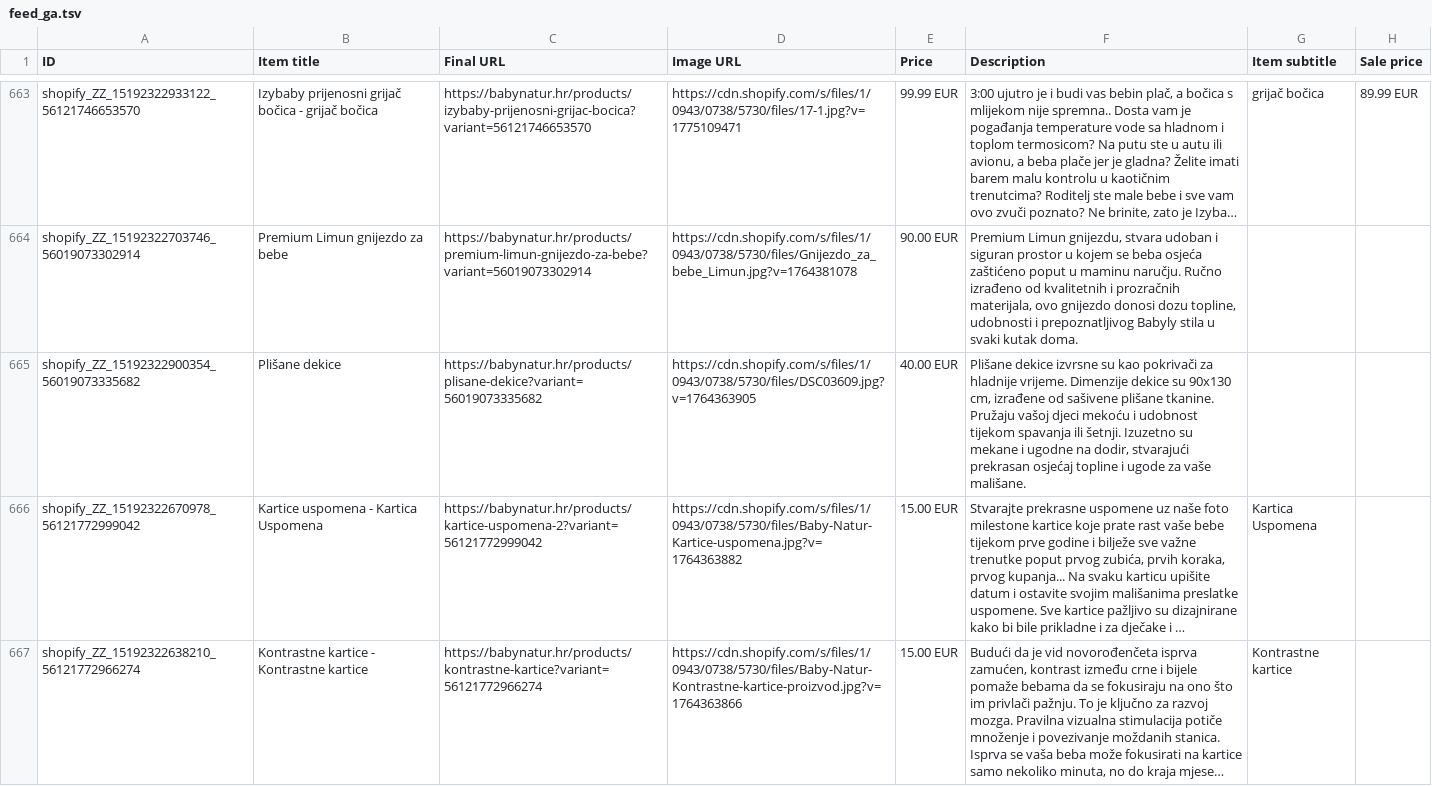
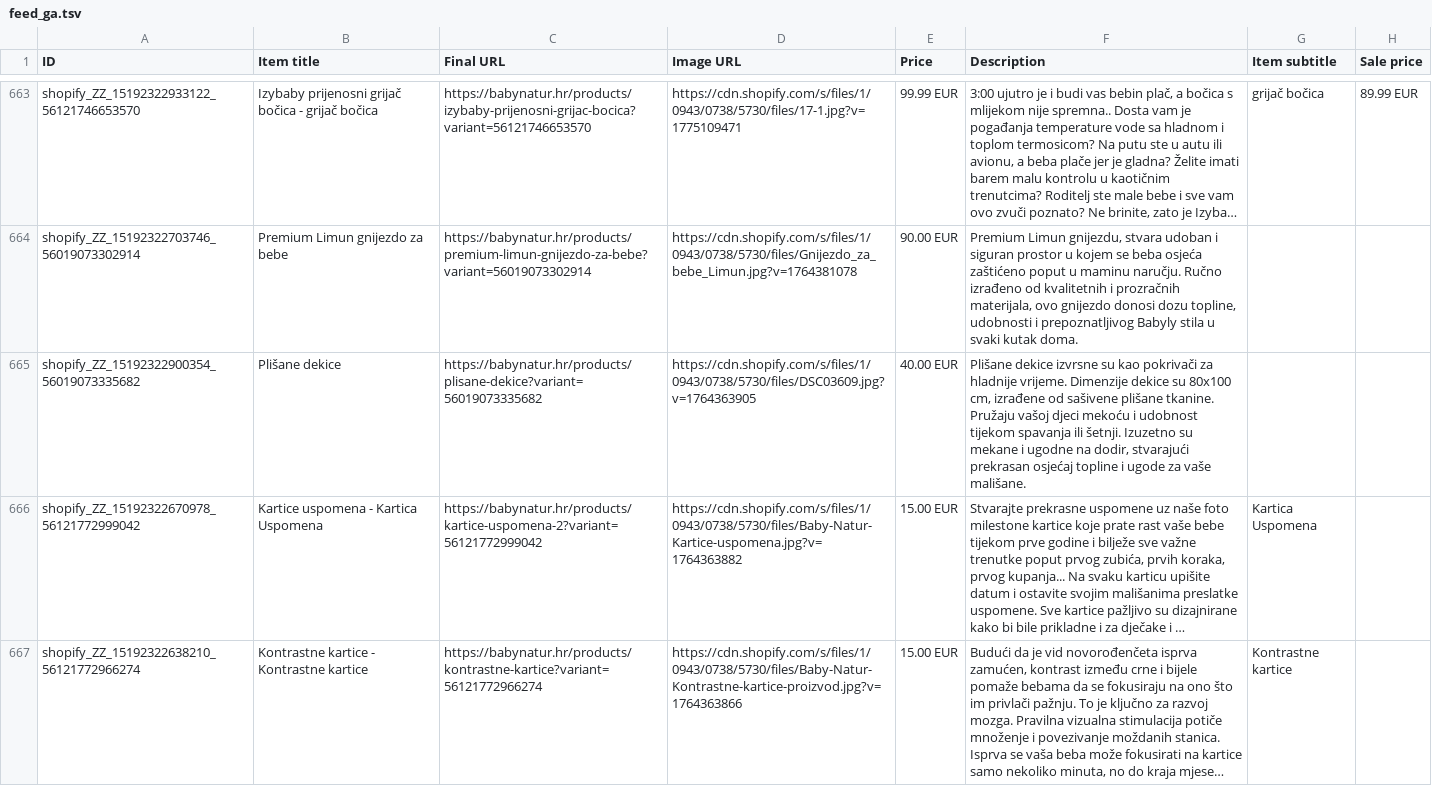
Before and after one commit to Vozimisko/shopify-google-feed, a TSV file: feed_ga.tsv, drawn as a sheet; only a part is shown, gaps mark what is left out; long unchanged cells end in …; the diff names each change by its address in the sheet, - before the commit and + after, or states it on an @@ line.

```diff
--- a/feed_ga.tsv
+++ b/feed_ga.tsv
-F665 (Description): …dekice su 90x130 cm, izrađene…
+F665 (Description): …dekice su 80x100 cm, izrađene…
```
Also changed, not shown: 1 other file.
